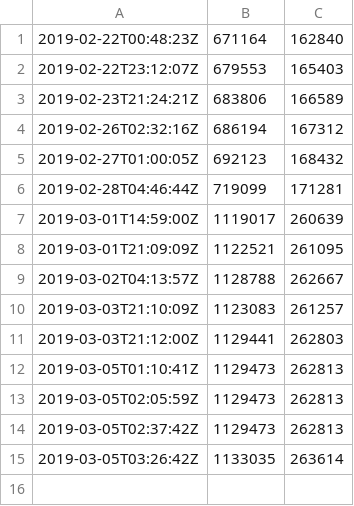
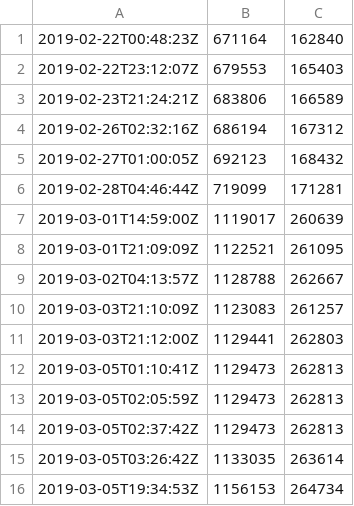
Before and after one commit to croquet/croquet, a CSV file: historic/simpleapp/size.csv, drawn as a sheet; the diff names each change by its address in the sheet, - before the commit and + after, or states it on an @@ line.

Commit message:
simpleapp: minor code style / opt

```diff
--- a/historic/simpleapp/size.csv
+++ b/historic/simpleapp/size.csv
+row 16: 2019-03-05T19:34:53Z | 1156153 | 264734
```
Also changed, not shown: 1 other file.
